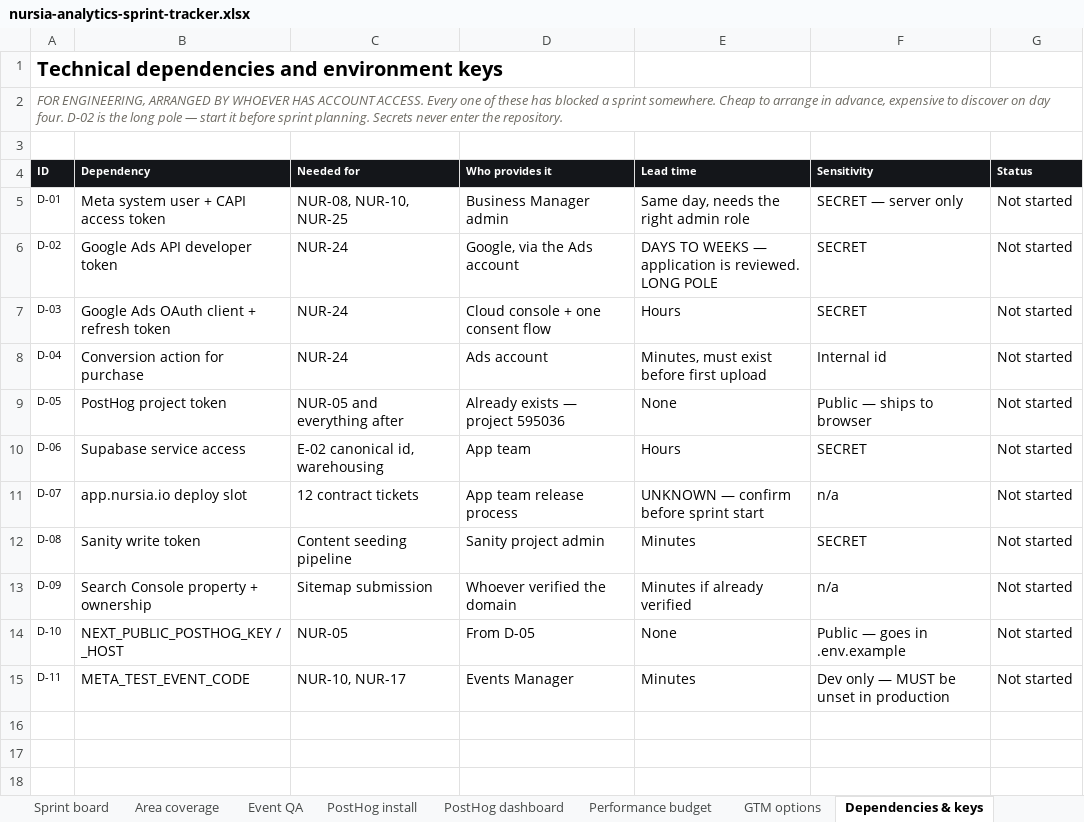
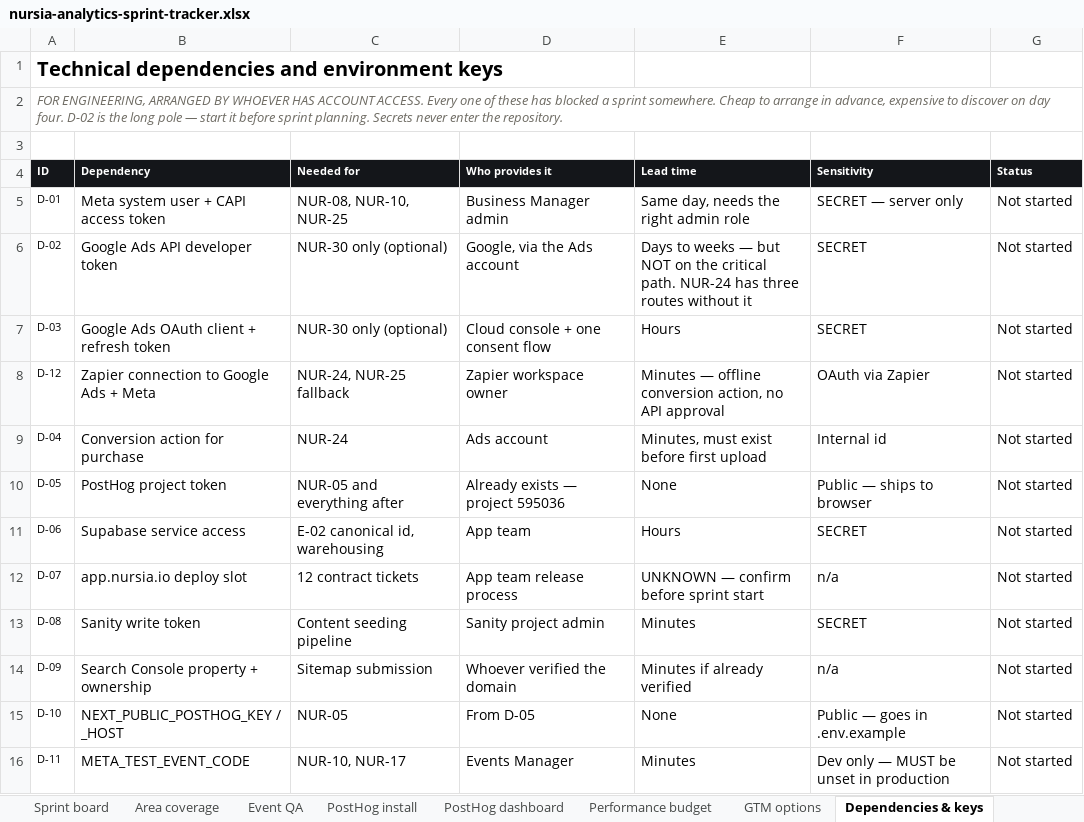
Before and after one commit to GritLabsAI/nursia-website, an Excel workbook: internal/doc/nursia-analytics-sprint-tracker.xlsx, sheet Dependencies & keys, drawn as a sheet; values as stored, in another font and other column widths than the file's, no borders; conditional formats not drawn; the diff names each change by its address in the sheet, - before the commit and + after, or states it on an @@ line.

```diff
--- a/internal/doc/nursia-analytics-sprint-tracker.xlsx (sheet Dependencies & keys)
+++ b/internal/doc/nursia-analytics-sprint-tracker.xlsx (sheet Dependencies & keys)
-C6:C7 (Needed for): NUR-24
+C6:C7 (Needed for): NUR-30 only (optional)
-E6 (Lead time): DAYS TO WEEKS — application is reviewed. LONG POLE
+E6 (Lead time): Days to weeks — but NOT on the critical path. NUR-24 has three routes without it
+row 8: D-12 | Zapier connection to Google Ads + Meta | NUR-24, NUR-25 fallback | Zapier workspace owner | Minutes — offline conversion action, no API approval | OAuth via Zapier | Not started
```
Also changed, not shown: sheet Sprint board, sheet App contract, sheet Start here, 2 other files.
